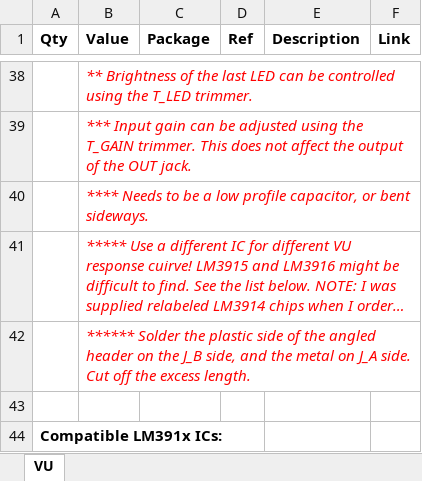
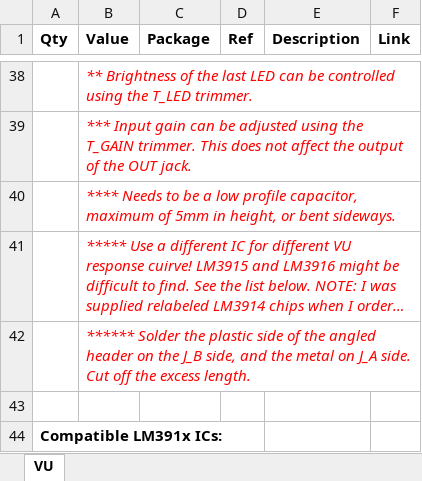
Before and after one commit to Thorinair/Avalon-Harmonics, an Excel workbook: Modules/VU/VU_BOM.xlsx, sheet VU, drawn as a sheet; only a part is shown, gaps mark what is left out; long unchanged cells end in …; values as stored, in another font and other column widths than the file's, no borders; the diff names each change by its address in the sheet, - before the commit and + after, or states it on an @@ line.

```diff
--- a/Modules/VU/VU_BOM.xlsx (sheet VU)
+++ b/Modules/VU/VU_BOM.xlsx (sheet VU)
-B40 (Value): …profile capacitor, or bent…
+B40 (Value): …profile capacitor, maximum of 5mm in height, or bent…
```
Also changed, not shown: Modules/KickAid/KickAid_BOM.xlsx, Modules/Nucleus/Nucleus_BOM.xlsx.
